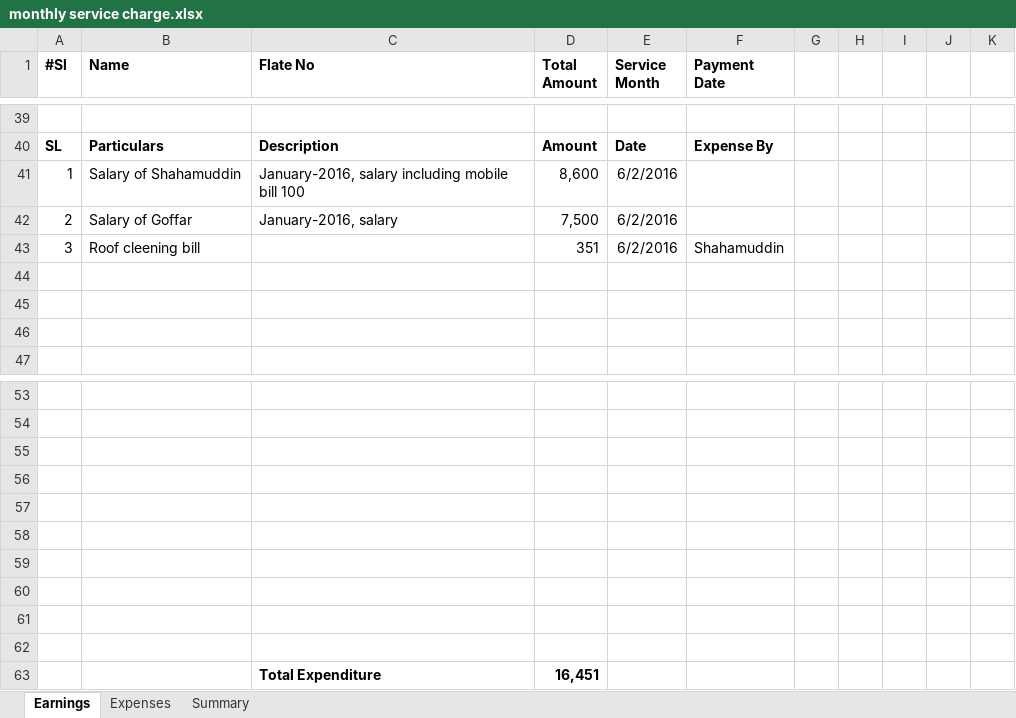
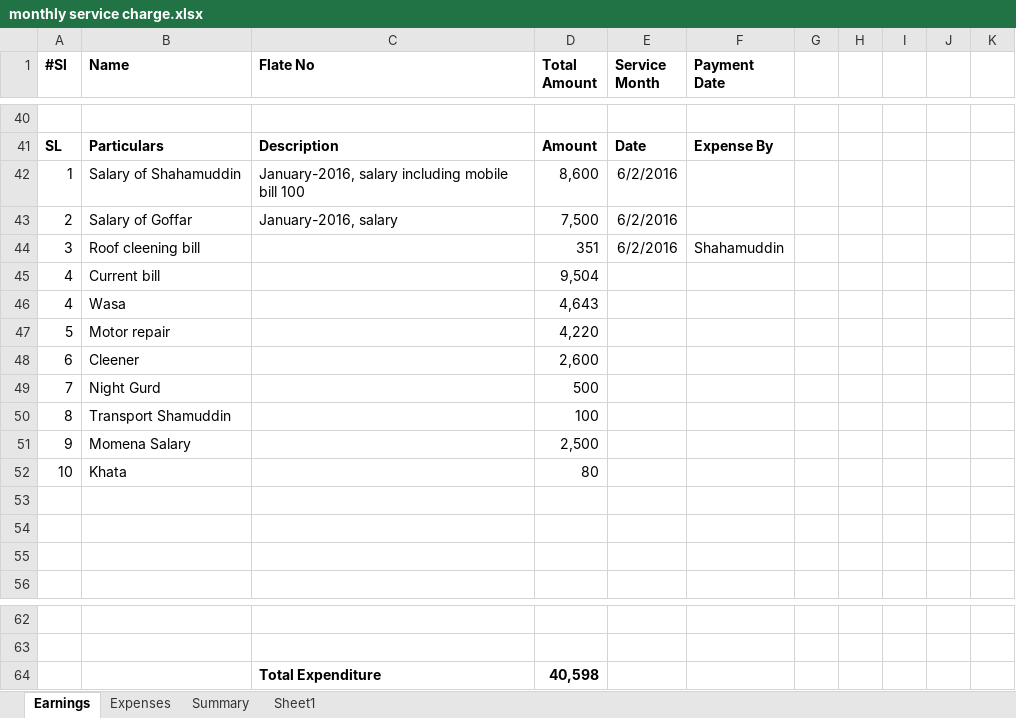
Before and after one commit to bulucseku/BasicHrSystem, an Excel workbook: documents/CalculationOfFlat/monthly service charge.xlsx, sheet Earnings, drawn as a sheet; only a part is shown, gaps mark what is left out; values as stored, in another font and other column widths than the file's, no borders; removed rows and columns are numbered as before the commit, all else as after; the diff covers the shown part only; the diff names each change by its address in the sheet, - before the commit and + after, or states it on an @@ line.

```diff
--- a/documents/CalculationOfFlat/monthly service charge.xlsx (sheet Earnings)
+++ b/documents/CalculationOfFlat/monthly service charge.xlsx (sheet Earnings)
+sheet tab: Sheet1
+row 45: 4 | Current bill |  | 9,504
+row 46: 4 | Wasa |  | 4,643
+row 47: 5 | Motor repair |  | 4,220
+row 48: 6 | Cleener |  | 2,600
+row 49: 7 | Night Gurd |  | 500
+row 50: 8 | Transport Shamuddin |  | 100
+row 51: 9 | Momena Salary |  | 2,500
+row 52: 10 | Khata |  | 80
-row 64: (empty)
+row 64:  |  | Total Expenditure | 40,598
-row 56: (empty)
-row 57: (empty)
-row 58: (empty)
-row 59: (empty)
-row 60: (empty)
-row 61: (empty)
-row 62: (empty)
-row 63:  |  | Total Expenditure | 16,451
```
Also changed, not shown: 1 added row, 13 removed rows, 2 hidden or unhidden rows and 4 edited cells elsewhere in this sheet, hidden cells, 1 other file.
